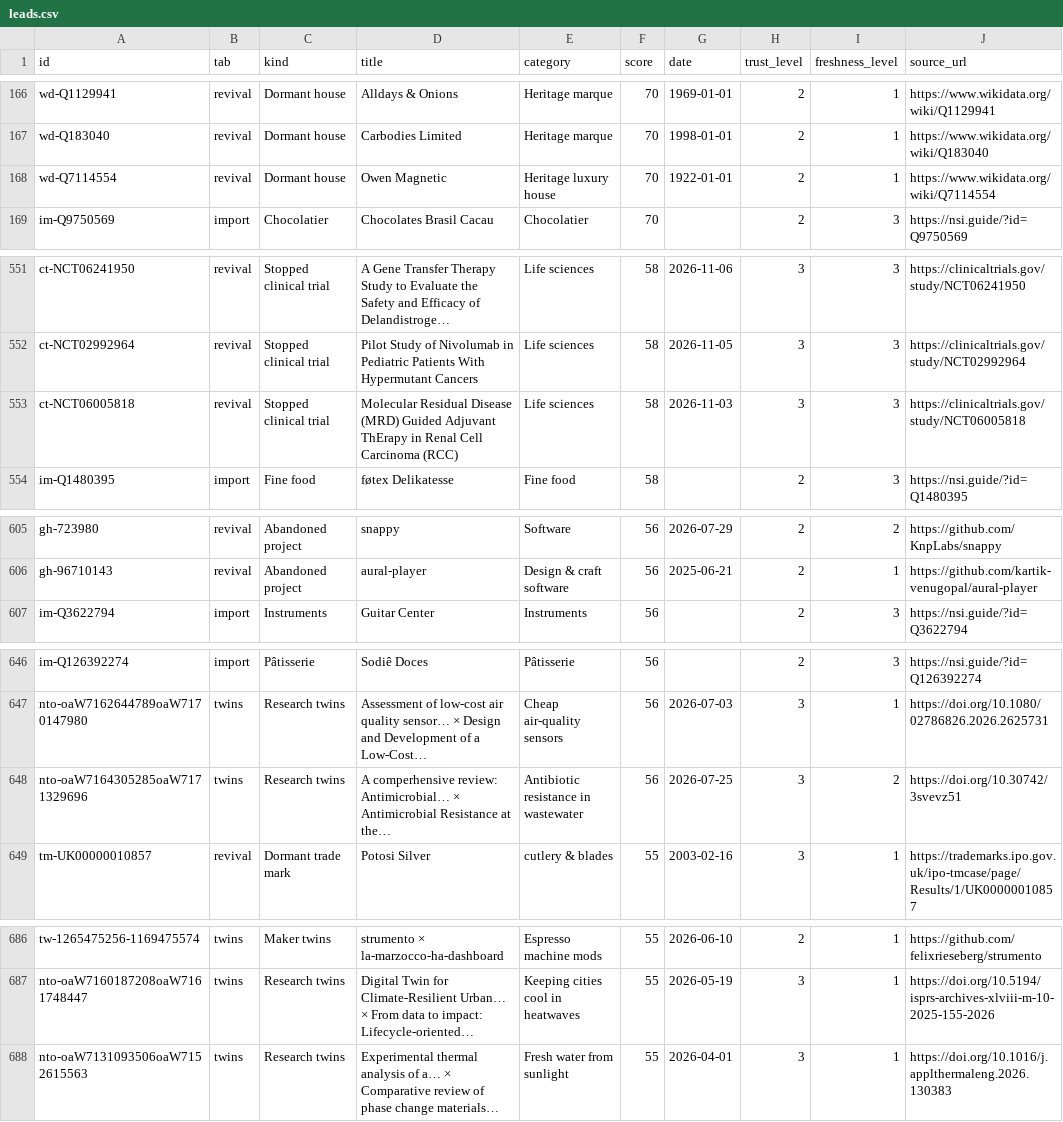
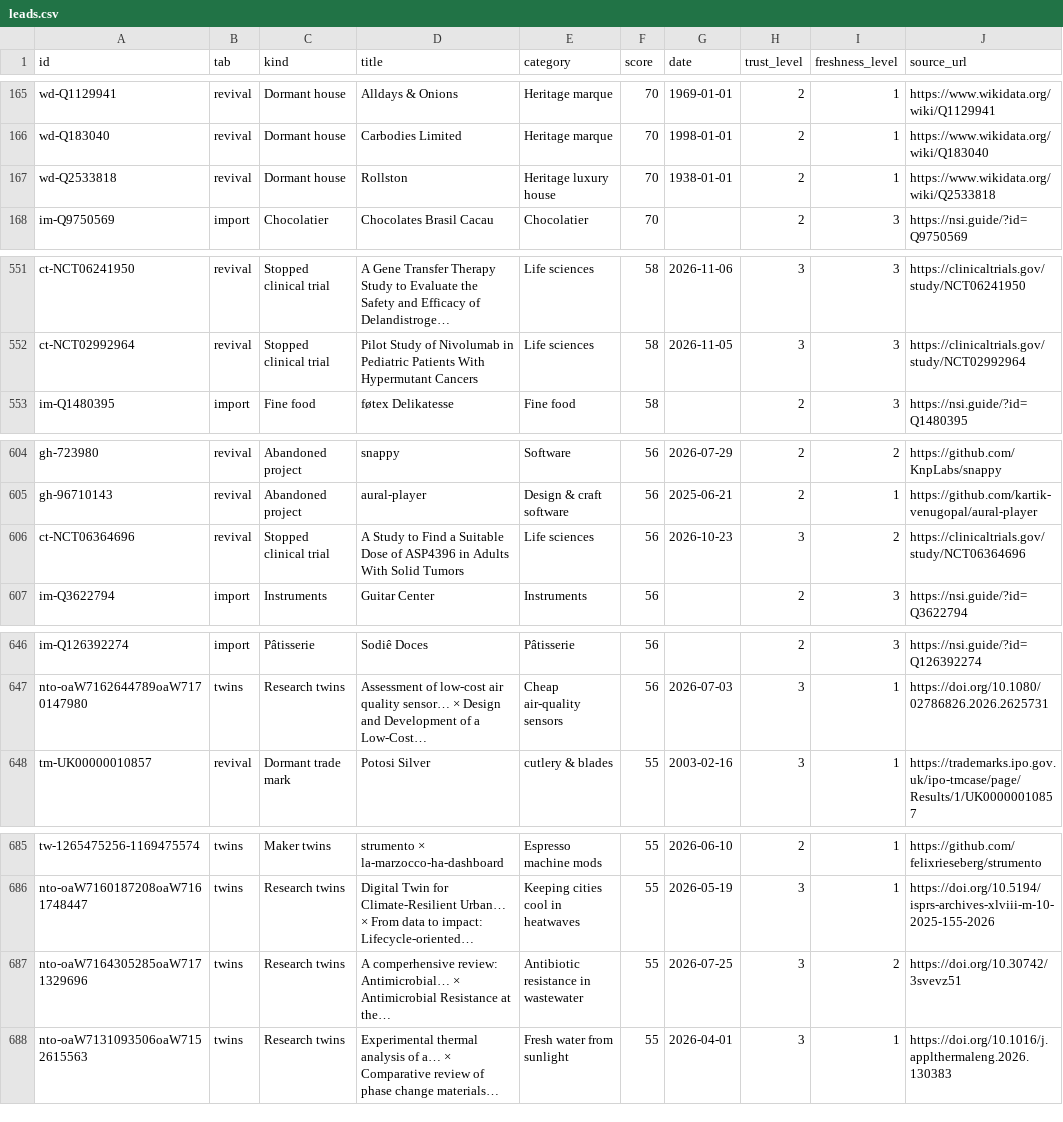
Before and after one commit to mhccog/provenance, a CSV file: docs/data/leads.csv, drawn as a sheet; only a part is shown, gaps mark what is left out; long unchanged cells end in …; removed rows and columns are numbered as before the commit, all else as after; the diff covers the shown part only; the diff names each change by its address in the sheet, - before the commit and + after, or states it on an @@ line.

```diff
--- a/docs/data/leads.csv
+++ b/docs/data/leads.csv
-A167 (id): wd-Q7114554
+A167 (id): wd-Q2533818
-D167 (title): Owen Magnetic
+D167 (title): Rollston
-G167 (date): 1922-01-01
+G167 (date): 1938-01-01
-J167 (source_url): https://www.wikidata.org/wiki/Q7114554
+J167 (source_url): https://www.wikidata.org/wiki/Q2533818
-row 553: ct-NCT06005818 | revival | Stopped clinical trial | Molecular Residual Disease (MRD) Guided Adjuvant ThErapy in Renal Cell Carcinoma (RCC) | Life sciences | 58 | 2026-11-03 | 3 | 3 | https://clinicaltrials.gov/study/NCT06005818
+row 606: ct-NCT06364696 | revival | Stopped clinical trial | A Study to Find a Suitable Dose of ASP4396 in Adults With Solid Tumors | Life sciences | 56 | 2026-10-23 | 3 | 2 | https://clinicaltrials.gov/study/NCT06364696
-row 648: nto-oaW7164305285oaW7171329696 | twins | Research twins | A comperhensive review: Antimicrobial… × Antimicrobial Resistance at the… | Antibiotic resistance in wastewater | 56 | 2026-07-25 | 3 | 2 | https://doi.org/10.30742/3svevz51
+row 687: nto-oaW7164305285oaW7171329696 | twins | Research twins | A comperhensive review: Antimicrobial… × Antimicrobial Resistance at the… | Antibiotic resistance in wastewater | 55 | 2026-07-25 | 3 | 2 | https://doi.org/10.30742/3svevz51
```
Also changed, not shown: 6 added rows, 6 removed rows, 10 moved rows and 8 edited cells elsewhere in this file, 8 other files.
